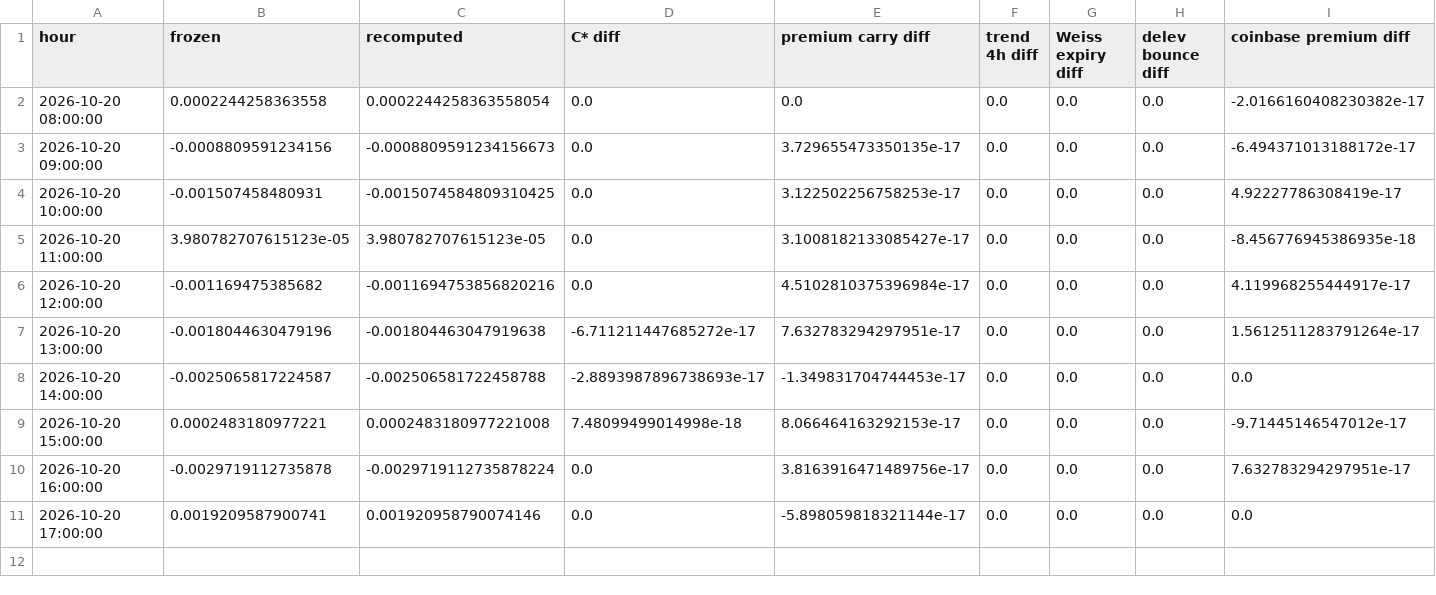
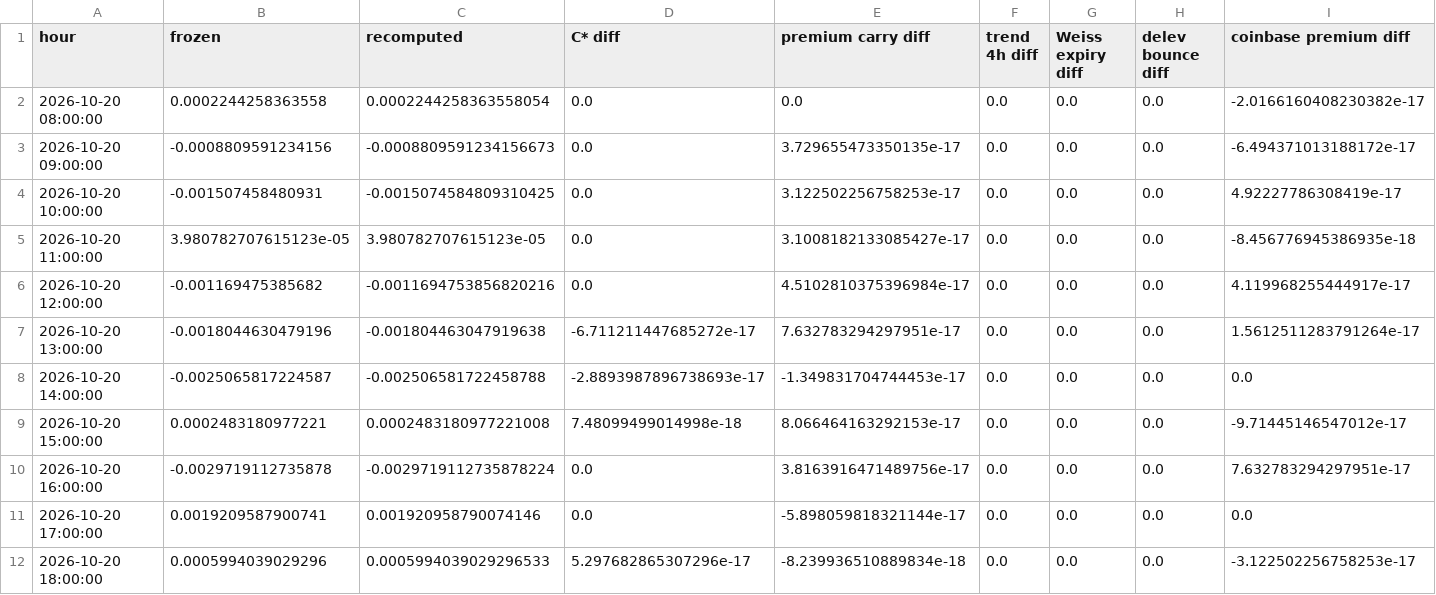
Before and after one commit to guusje95-cell/Quant-prop-lab, a CSV file: paper_trading/bfb/reconcile.csv, drawn as a sheet; only a part is shown; rows hold the shown columns only; the diff names each change by its address in the sheet, - before the commit and + after, or states it on an @@ line.

```diff
--- a/paper_trading/bfb/reconcile.csv
+++ b/paper_trading/bfb/reconcile.csv
+row 12: 2026-10-20 18:00:00 | 0.0005994039029296 | 0.0005994039029296533 | 5.297682865307296e-17 | -8.239936510889834e-18 | 0.0 | 0.0 | 0.0 | -3.122502256758253e-17
```
Also changed, not shown: paper_trading/bfb/ledger_hourly.csv, 4 other files.
